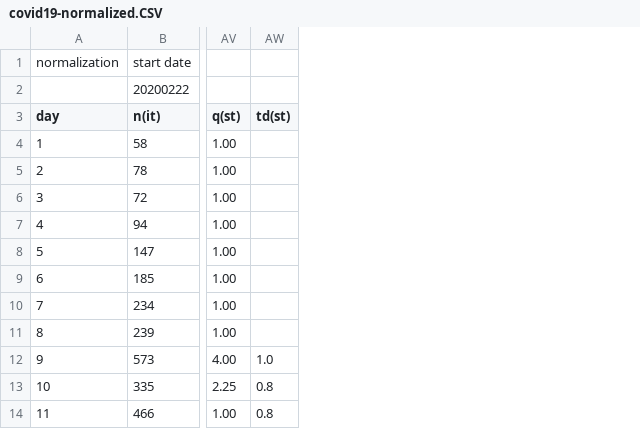
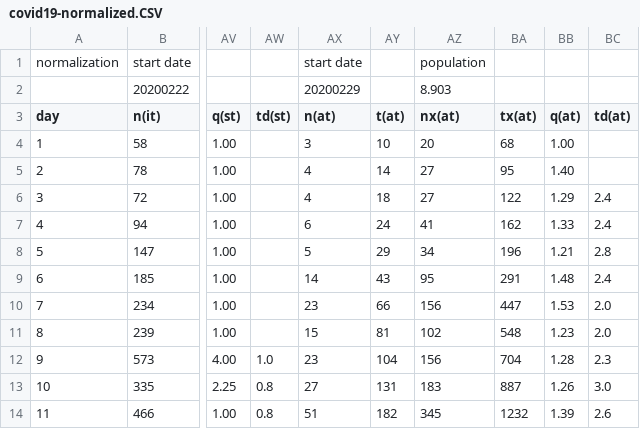
Before and after one commit to christophmoar/covid-19, a CSV file: dataset-01/covid19-normalized.CSV, drawn as a sheet; only a part is shown, gaps mark what is left out; the diff names each change by its address in the sheet, - before the commit and + after, or states it on an @@ line.

```diff
--- a/dataset-01/covid19-normalized.CSV
+++ b/dataset-01/covid19-normalized.CSV
+column AX (n(at)), rows 1-2: start date | 20200229; rows 4-14: 3 | 4 | 4 | 6 | 5 | 14 | 23 | 15 | 23 | 27 | 51
+column AY (t(at)), rows 4-14: 10 | 14 | 18 | 24 | 29 | 43 | 66 | 81 | 104 | 131 | 182
+column AZ (nx(at)), rows 1-2: population | 8.903; rows 4-14: 20 | 27 | 27 | 41 | 34 | 95 | 156 | 102 | 156 | 183 | 345
+column BA (tx(at)), rows 4-14: 68 | 95 | 122 | 162 | 196 | 291 | 447 | 548 | 704 | 887 | 1232
+column BB (q(at)), rows 4-14: 1.00 | 1.40 | 1.29 | 1.33 | 1.21 | 1.48 | 1.53 | 1.23 | 1.28 | 1.26 | 1.39
+column BC (td(at)), rows 6-14: 2.4 | 2.4 | 2.8 | 2.4 | 2.0 | 2.0 | 2.3 | 3.0 | 2.6
```
Also changed, not shown: dataset-01/covid19-normalized-noheader.CSV.
